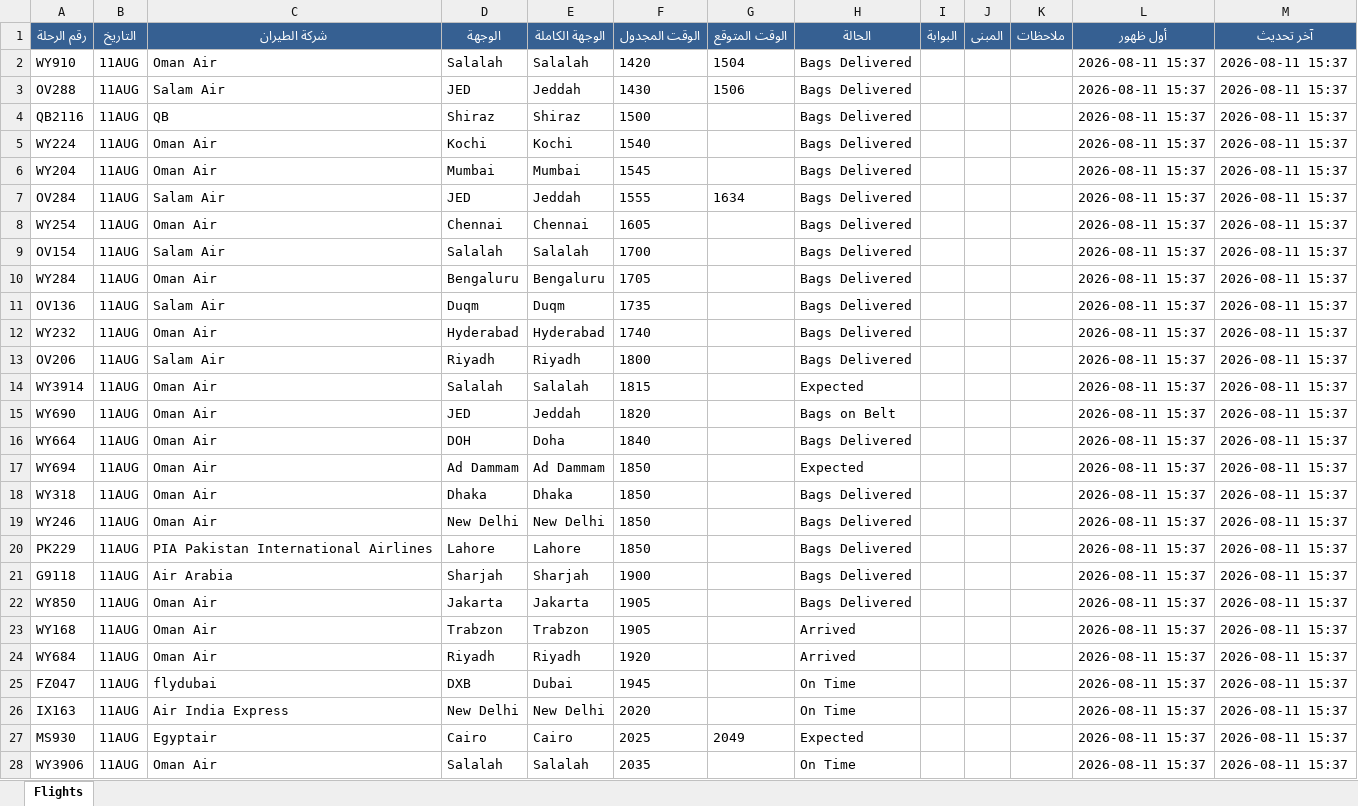
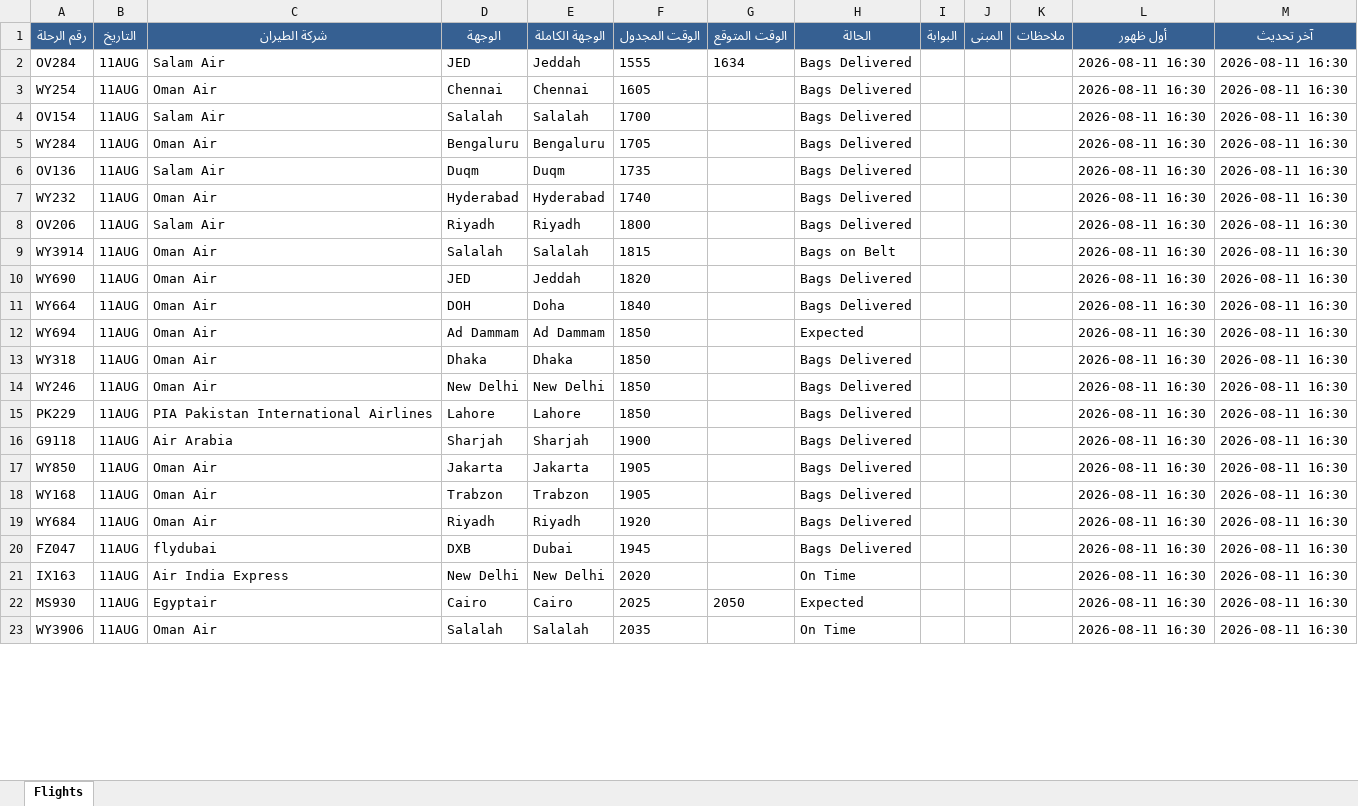
Before and after one commit to khalidsaif912/live-flights, an Excel workbook: flight_data/live_flights.xlsx, sheet Flights, drawn as a sheet; only a part is shown; values as stored, in another font and other column widths than the file's, no borders; removed rows and columns are numbered as before the commit, all else as after; the diff covers the shown part only; the diff names each change by its address in the sheet, - before the commit and + after, or states it on an @@ line.

```diff
--- a/flight_data/live_flights.xlsx (sheet Flights)
+++ b/flight_data/live_flights.xlsx (sheet Flights)
-row 2: WY910 | 11AUG | Oman Air | Salalah | Salalah | 1420 | 1504 | Bags Delivered |  |  |  | 2026-08-11 15:37 | 2026-08-11 15:37
-row 3: OV288 | 11AUG | Salam Air | JED | Jeddah | 1430 | 1506 | Bags Delivered |  |  |  | 2026-08-11 15:37 | 2026-08-11 15:37
-row 4: QB2116 | 11AUG | QB | Shiraz | Shiraz | 1500 |  | Bags Delivered |  |  |  | 2026-08-11 15:37 | 2026-08-11 15:37
-row 5: WY224 | 11AUG | Oman Air | Kochi | Kochi | 1540 |  | Bags Delivered |  |  |  | 2026-08-11 15:37 | 2026-08-11 15:37
-row 6: WY204 | 11AUG | Oman Air | Mumbai | Mumbai | 1545 |  | Bags Delivered |  |  |  | 2026-08-11 15:37 | 2026-08-11 15:37
-L2:L23 (أول ظهور): 2026-08-11 15:37
+L2:L23 (أول ظهور): 2026-08-11 16:30
-M2:M23 (آخر تحديث): 2026-08-11 15:37
+M2:M23 (آخر تحديث): 2026-08-11 16:30
-H9 (الحالة): Expected
+H9 (الحالة): Bags on Belt
-H10 (الحالة): Bags on Belt
+H10 (الحالة): Bags Delivered
-H18:H19 (الحالة): Arrived
+H18:H19 (الحالة): Bags Delivered
-H20 (الحالة): On Time
+H20 (الحالة): Bags Delivered
-G22 (الوقت المتوقع): 2049
+G22 (الوقت المتوقع): 2050
```
Also changed, not shown: 12 added rows, 7 removed rows and 469 edited cells elsewhere in this sheet, flight_data/archive_flights.xlsx, 3 other files.
